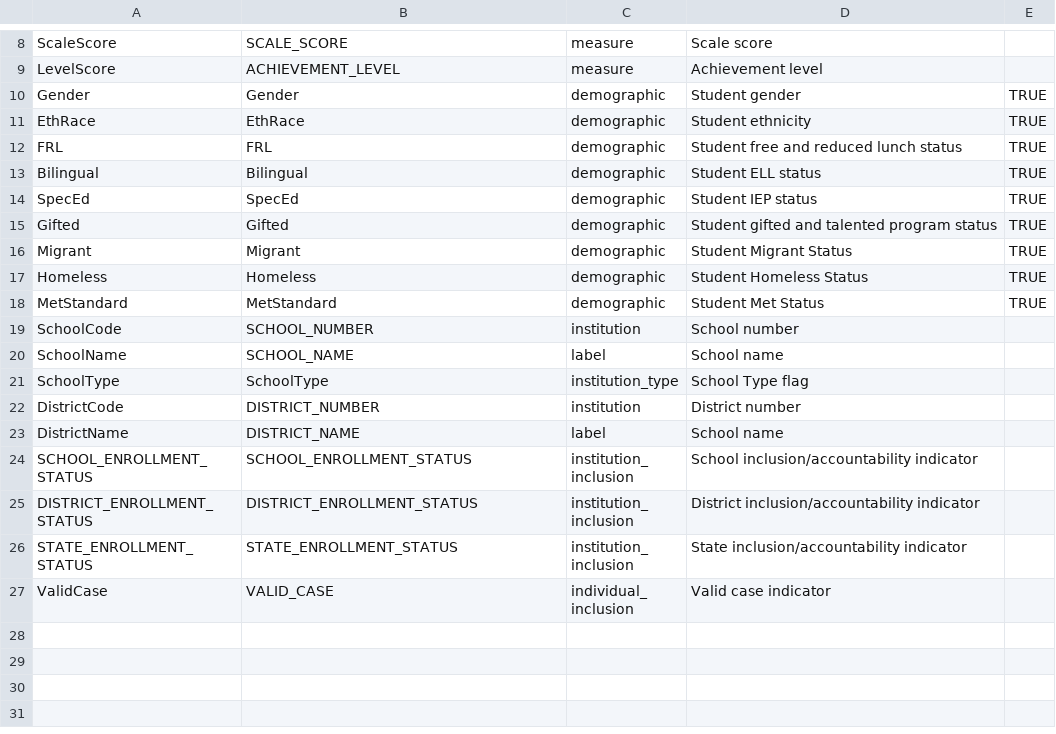
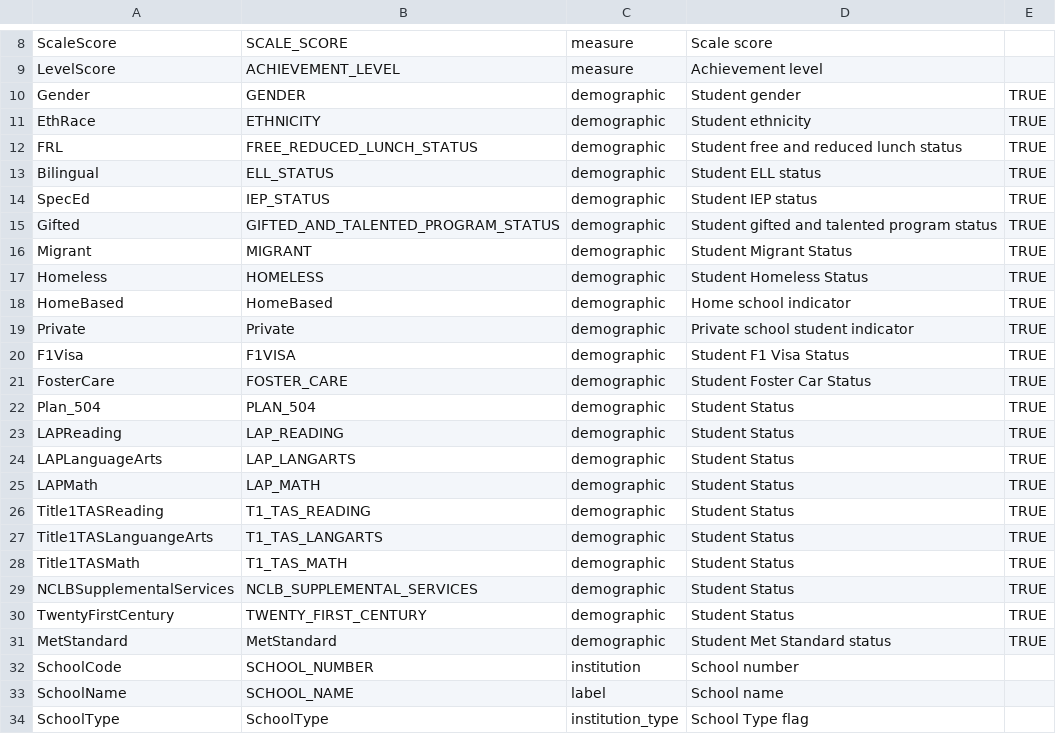
Before and after one commit to CenterForAssessment/SGPstateData, a CSV file: Variable_Name_Lookup/WA_Variable_Name_Lookup.csv, drawn as a sheet; only a part is shown, gaps mark what is left out; the shorter side is filled out with more unchanged rows.

Commit message:
Update GA and WA variable name lookups

```diff
--- a/Variable_Name_Lookup/WA_Variable_Name_Lookup.csv
+++ b/Variable_Name_Lookup/WA_Variable_Name_Lookup.csv
@@ -9,11 +9,24 @@ ScaleScore,SCALE_SCORE,measure,Scale score,
 LevelScore,ACHIEVEMENT_LEVEL,measure,Achievement level,
-Gender,Gender,demographic,Student gender,TRUE
-EthRace,EthRace,demographic,Student ethnicity,TRUE
-FRL,FRL,demographic,Student free and reduced lunch status,TRUE
-Bilingual,Bilingual,demographic,Student ELL status,TRUE
-SpecEd,SpecEd,demographic,Student IEP status,TRUE
-Gifted,Gifted,demographic,Student gifted and talented program status,TRUE
-Migrant,Migrant,demographic,Student Migrant Status,TRUE
-Homeless,Homeless,demographic,Student Homeless Status,TRUE
-MetStandard,MetStandard,demographic,Student Met Status,TRUE
+Gender,GENDER,demographic,Student gender,TRUE
+EthRace,ETHNICITY,demographic,Student ethnicity,TRUE
+FRL,FREE_REDUCED_LUNCH_STATUS,demographic,Student free and reduced lunch status,TRUE
+Bilingual,ELL_STATUS,demographic,Student ELL status,TRUE
+SpecEd,IEP_STATUS,demographic,Student IEP status,TRUE
+Gifted,GIFTED_AND_TALENTED_PROGRAM_STATUS,demographic,Student gifted and talented program status,TRUE
+Migrant,MIGRANT,demographic,Student Migrant Status,TRUE
+Homeless,HOMELESS,demographic,Student Homeless Status,TRUE
+HomeBased,HomeBased,demographic,Home school indicator,TRUE
+Private,Private,demographic,Private school student indicator,TRUE
+F1Visa,F1VISA,demographic,Student F1 Visa Status,TRUE
+FosterCare,FOSTER_CARE,demographic,Student Foster Car Status,TRUE
+Plan_504,PLAN_504,demographic,Student Status,TRUE
+LAPReading,LAP_READING,demographic,Student Status,TRUE
+LAPLanguageArts,LAP_LANGARTS,demographic,Student Status,TRUE
+LAPMath,LAP_MATH,demographic,Student Status,TRUE
+Title1TASReading,T1_TAS_READING,demographic,Student Status,TRUE
+Title1TASLanguangeArts,T1_TAS_LANGARTS,demographic,Student Status,TRUE
+Title1TASMath,T1_TAS_MATH,demographic,Student Status,TRUE
+NCLBSupplementalServices,NCLB_SUPPLEMENTAL_SERVICES,demographic,Student Status,TRUE
+TwentyFirstCentury,TWENTY_FIRST_CENTURY,demographic,Student Status,TRUE
+MetStandard,MetStandard,demographic,Student Met Standard status,TRUE
 SchoolCode,SCHOOL_NUMBER,institution,School number,
```
Also changed, not shown: Variable_Name_Lookup/GA_Variable_Name_Lookup.csv, 1 other file.
